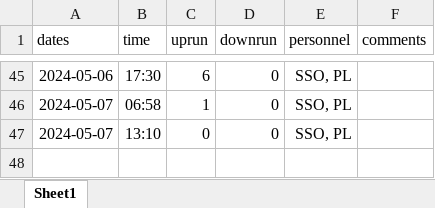
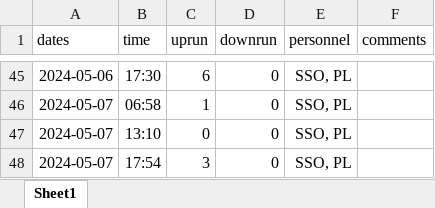
Before and after one commit to SummitLakeNRD/widgetUpdate, an Excel workbook: fishDataSheet.xlsx, sheet Sheet1, drawn as a sheet; only a part is shown, gaps mark what is left out; values as stored, in another font and other column widths than the file's, no borders; the diff names each change by its address in the sheet, - before the commit and + after, or states it on an @@ line.

```diff
--- a/fishDataSheet.xlsx (sheet Sheet1)
+++ b/fishDataSheet.xlsx (sheet Sheet1)
+row 48: 2024-05-07 | 17:54 | 3 | 0 | SSO, PL
```
Also changed, not shown: 2 other files.
